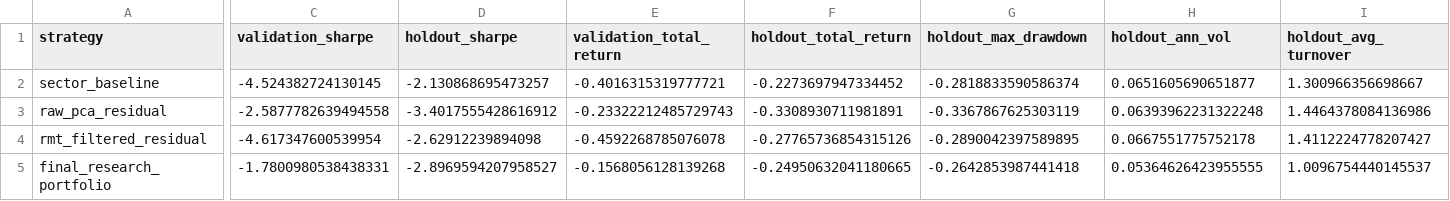
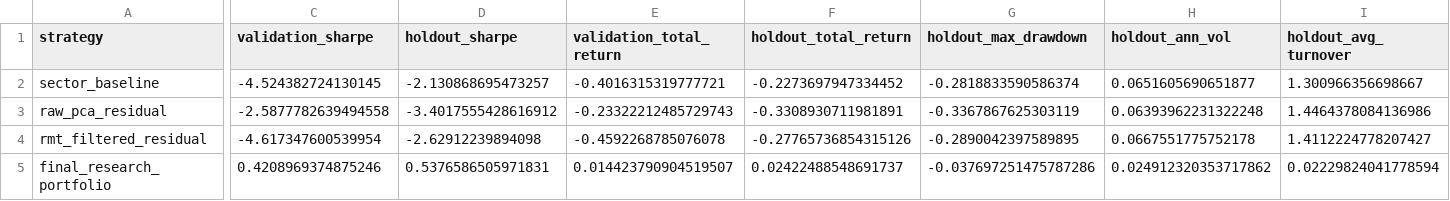
Before and after one commit to aytn06/spectral-stat-arb-research, a CSV file: results/real_us_largecap/final_performance_summary.csv, drawn as a sheet; only a part is shown, gaps mark what is left out; the diff covers the shown part only; the diff names each change by its address in the sheet, - before the commit and + after, or states it on an @@ line.

```diff
--- a/results/real_us_largecap/final_performance_summary.csv
+++ b/results/real_us_largecap/final_performance_summary.csv
-C5 (validation_sharpe): -1.7800980538438331
+C5 (validation_sharpe): 0.4208969374875246
-D5 (holdout_sharpe): -2.8969594207958527
+D5 (holdout_sharpe): 0.5376586505971831
-E5 (validation_total_return): -0.1568056128139268
+E5 (validation_total_return): 0.014423790904519507
-F5 (holdout_total_return): -0.24950632041180665
+F5 (holdout_total_return): 0.02422488548691737
-G5 (holdout_max_drawdown): -0.2642853987441418
+G5 (holdout_max_drawdown): -0.037697251475787286
-H5 (holdout_ann_vol): 0.05364626423955555
+H5 (holdout_ann_vol): 0.024912320353717862
-I5 (holdout_avg_turnover): 1.0096754440145537
+I5 (holdout_avg_turnover): 0.02229824041778594
```
Also changed, not shown: 2 edited cells elsewhere in this file, results/real_us_largecap/cost_sensitivity.csv, results/real_us_largecap/model_selection_summary.csv, 19 other files.
